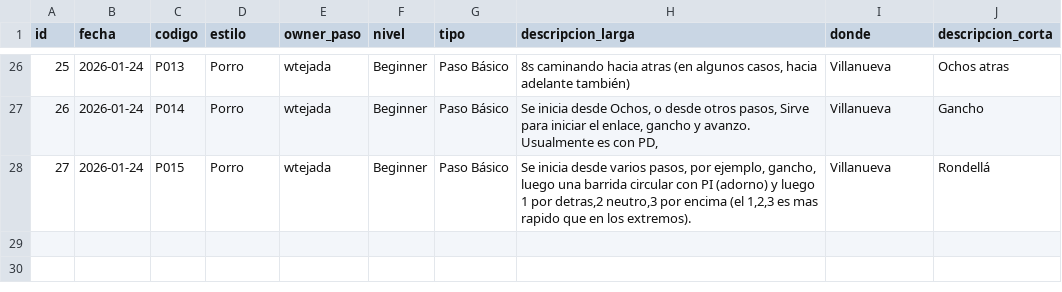
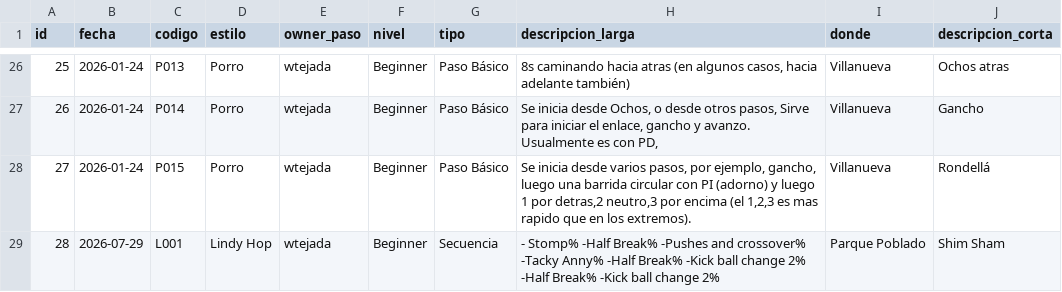
Before and after one commit to TejadaINC/PasosBaile, a CSV file: pasos_baile.csv, drawn as a sheet; only a part is shown, gaps mark what is left out.

Commit message:
Update pasos_baile.csv with new entries

```diff
--- a/pasos_baile.csv
+++ b/pasos_baile.csv
@@ -28 +28,2 @@ id;fecha;codigo;estilo;owner_paso;nivel;tipo;descripcion_larga;donde;descripcion
 27;2026-01-24;P015;Porro;wtejada;Beginner;Paso Básico;Se inicia desde varios pasos, por ejemplo, gancho, luego una barrida circular con PI (adorno) y luego 1 por detras,2 neutro,3 por encima (el 1,2,3 es mas rapido que en los extremos). ;Villanueva ;Rondellá
+28;2026-07-29;L001;Lindy Hop;wtejada;Beginner;Secuencia;- Stomp% -Half Break% -Pushes and crossover% -Tacky Anny% -Half Break% -Kick ball change 2% -Half Break% -Kick ball change 2%;Parque Poblado;Shim Sham
```
